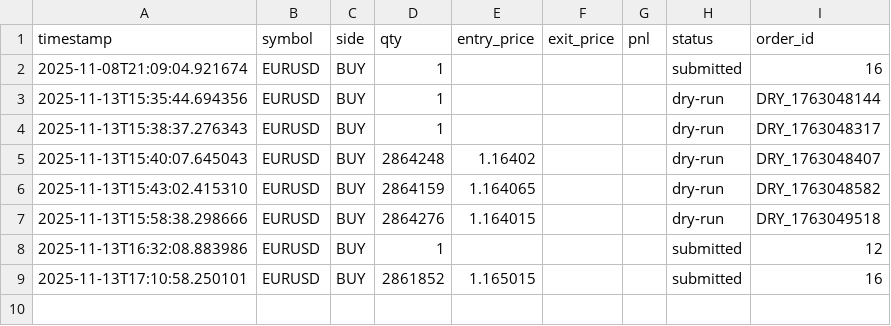
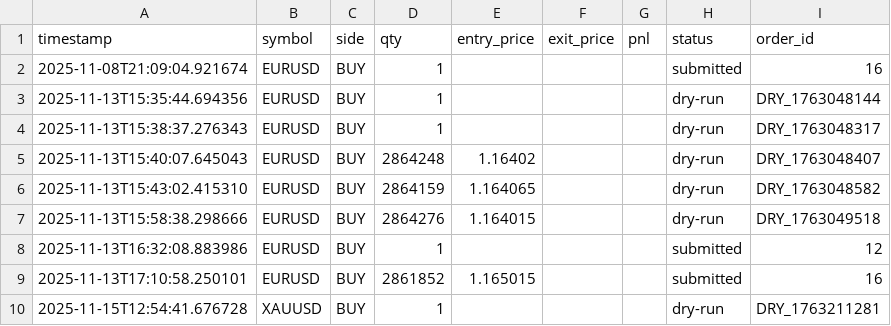
Before and after one commit to einat4884-web/gold2025_bot, a CSV file: data/trades_log.csv, drawn as a sheet.

Commit message:
auto update

```diff
--- a/data/trades_log.csv
+++ b/data/trades_log.csv
@@ -9 +9,2 @@ timestamp,symbol,side,qty,entry_price,exit_price,pnl,status,order_id
 2025-11-13T17:10:58.250101,EURUSD,BUY,2861852,1.165015,,,submitted,16
+2025-11-15T12:54:41.676728,XAUUSD,BUY,1,,,,dry-run,DRY_1763211281
```
